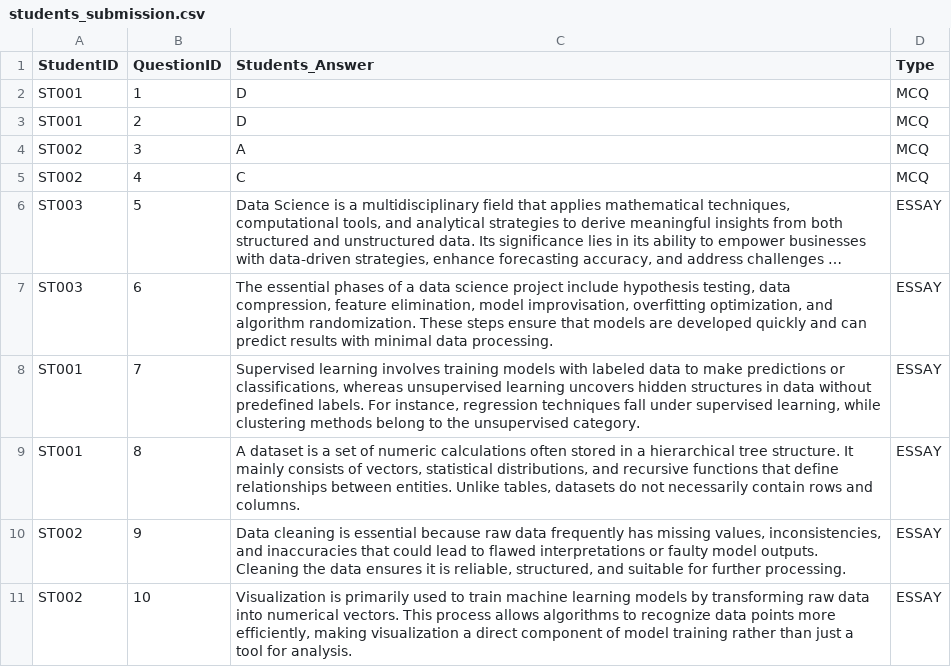
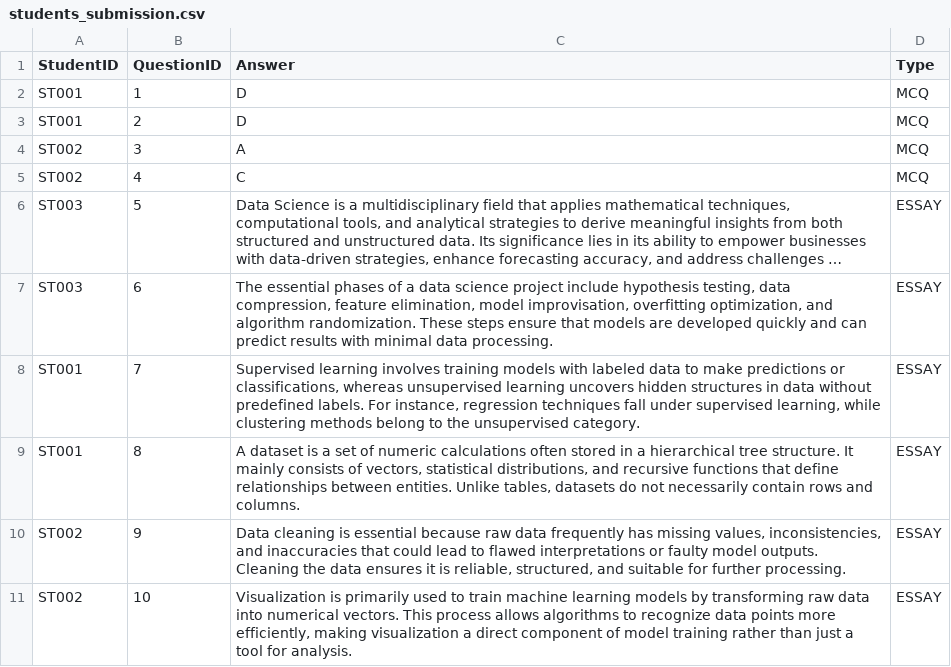
Before and after one commit to Datafyde/Automatic-Grading-System-with-NLP-for-Essay-Questions, a CSV file: Input Files/students_submission.csv, drawn as a sheet; long unchanged cells end in ….

```diff
--- a/Input Files/students_submission.csv
+++ b/Input Files/students_submission.csv
@@ -1,2 +1,2 @@
-StudentID,QuestionID,Students_Answer,Type
+StudentID,QuestionID,Answer,Type
 ST001,1,D,MCQ
```
Also changed, not shown: 1 other file.
